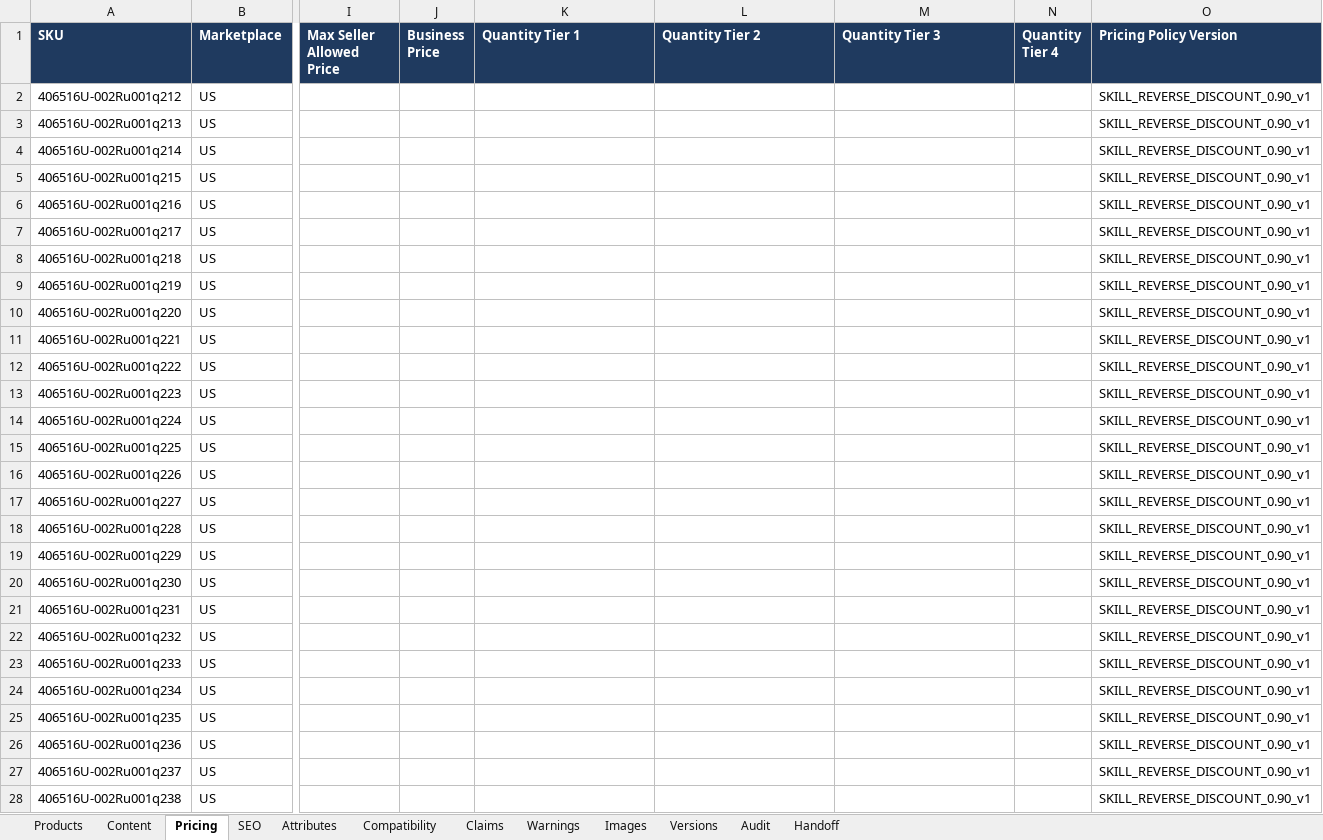
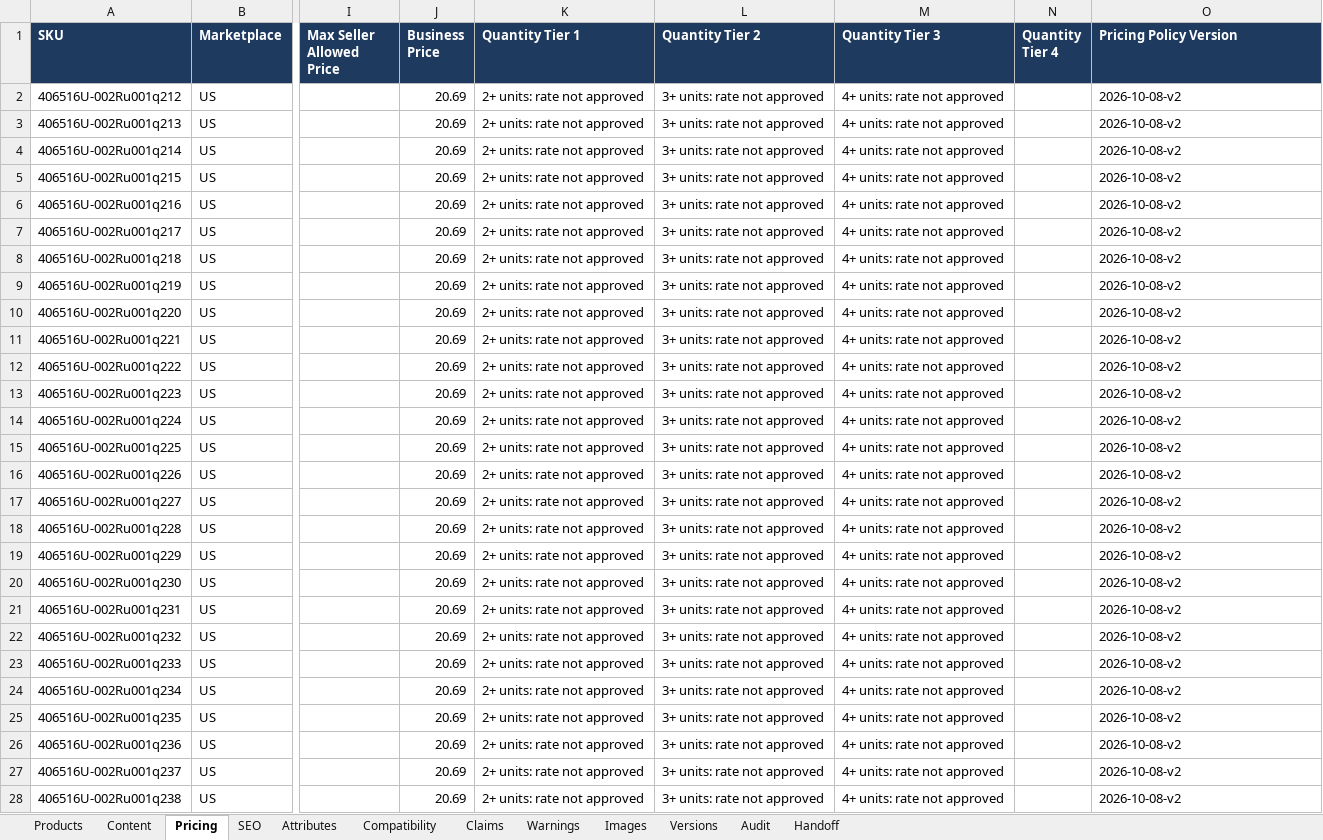
Before and after one commit to business2business17-ui/406, an Excel workbook: output/xlsx/AirPods_US_Agent1_Review_batch001.xlsx, sheet Pricing, drawn as a sheet; only a part is shown, gaps mark what is left out; values as stored, in another font and other column widths than the file's, no borders; the diff covers the shown part only; the diff names each change by its address in the sheet, - before the commit and + after, or states it on an @@ line.

```diff
--- a/output/xlsx/AirPods_US_Agent1_Review_batch001.xlsx (sheet Pricing)
+++ b/output/xlsx/AirPods_US_Agent1_Review_batch001.xlsx (sheet Pricing)
-J2:J28 (Business Price): (empty)
+J2:J28 (Business Price): 20.69
-K2:K28 (Quantity Tier 1): (empty)
+K2:K28 (Quantity Tier 1): 2+ units: rate not approved
-L2:L28 (Quantity Tier 2): (empty)
+L2:L28 (Quantity Tier 2): 3+ units: rate not approved
-M2:M28 (Quantity Tier 3): (empty)
+M2:M28 (Quantity Tier 3): 4+ units: rate not approved
-O2:O28 (Pricing Policy Version): SKILL_REVERSE_DISCOUNT_0.90_v1
+O2:O28 (Pricing Policy Version): 2026-10-08-v2
```
Also changed, not shown: 515 edited cells elsewhere in this sheet, sheet Attributes, sheet Audit, sheet Handoff, sheet Warnings, sheet Versions, 9 other files.
